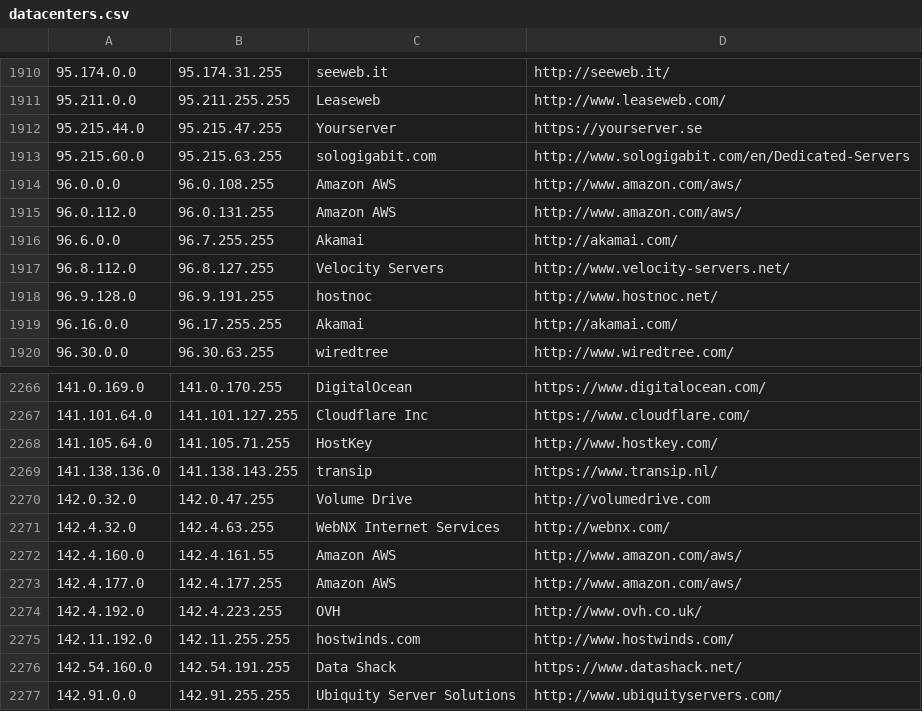
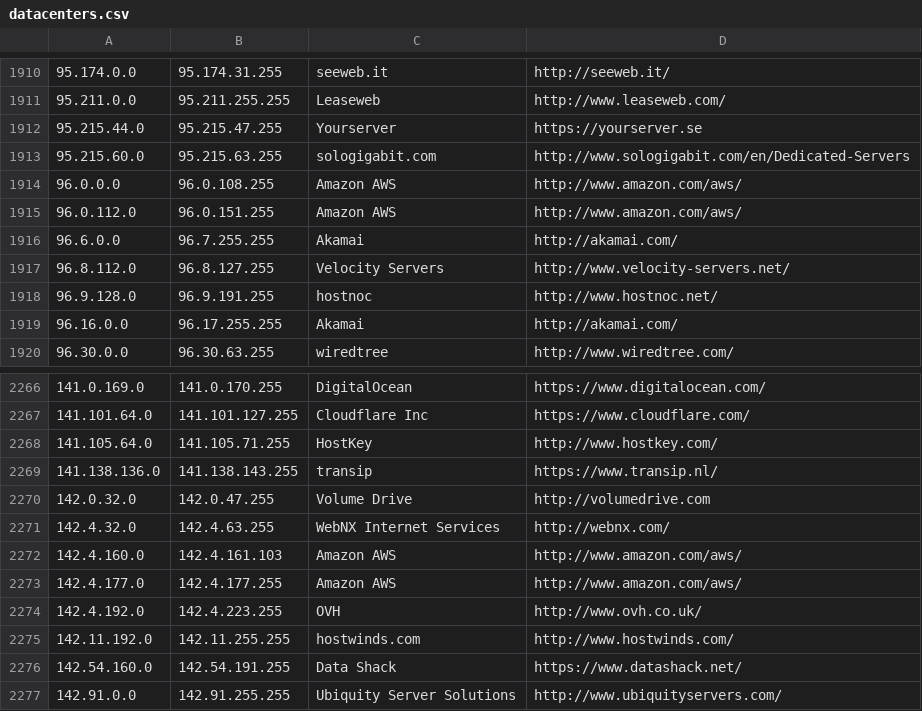
Before and after one commit to kanadaj/ipcat, a CSV file: datacenters.csv, drawn as a sheet; only a part is shown, gaps mark what is left out.

Commit message:
Update IP list

```diff
--- a/datacenters.csv
+++ b/datacenters.csv
@@ -1914,3 +1914,3 @@
 96.0.0.0,96.0.108.255,Amazon AWS,http://www.amazon.com/aws/
-96.0.112.0,96.0.131.255,Amazon AWS,http://www.amazon.com/aws/
+96.0.112.0,96.0.151.255,Amazon AWS,http://www.amazon.com/aws/
 96.6.0.0,96.7.255.255,Akamai,http://akamai.com/
@@ -2271,3 +2271,3 @@
 142.4.32.0,142.4.63.255,WebNX Internet Services,http://webnx.com/
-142.4.160.0,142.4.161.55,Amazon AWS,http://www.amazon.com/aws/
+142.4.160.0,142.4.161.103,Amazon AWS,http://www.amazon.com/aws/
 142.4.177.0,142.4.177.255,Amazon AWS,http://www.amazon.com/aws/
```
Also changed, not shown: datacenters-stats.csv.
